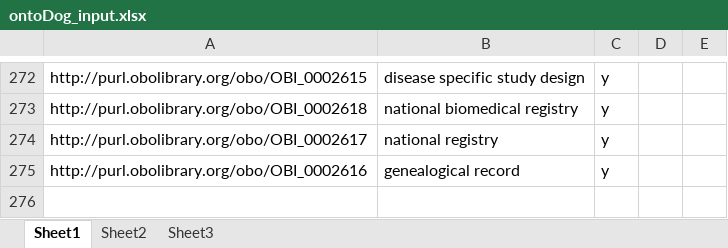
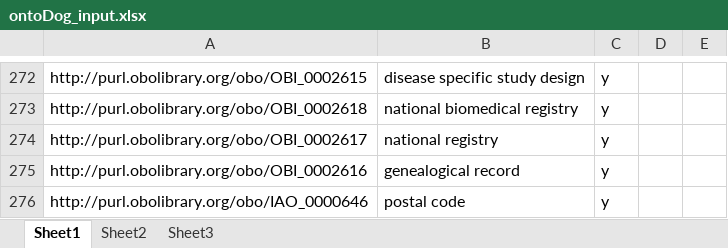
Before and after one commit to biobanking/biobanking, an Excel workbook: src/external/ontoDog_input/ontoDog_input.xlsx, sheet Sheet1, drawn as a sheet; only a part is shown, gaps mark what is left out; values as stored, in another font and other column widths than the file's, no borders; the diff names each change by its address in the sheet, - before the commit and + after, or states it on an @@ line.

Commit message:
change 'postal code of biobank contact' axioms to remove 'obsolete_postal code'

```diff
--- a/src/external/ontoDog_input/ontoDog_input.xlsx (sheet Sheet1)
+++ b/src/external/ontoDog_input/ontoDog_input.xlsx (sheet Sheet1)
+row 276: http://purl.obolibrary.org/obo/IAO_0000646 | postal code | y
```
Also changed, not shown: 2 other files.
